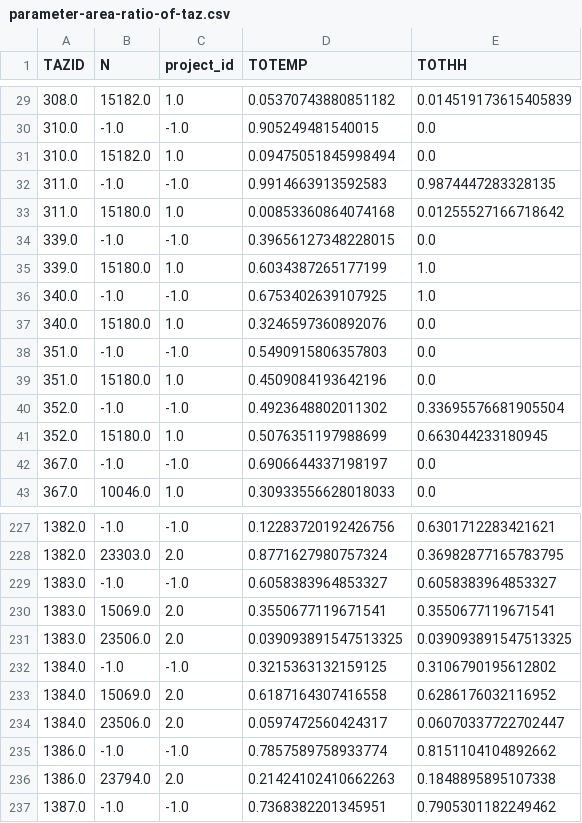
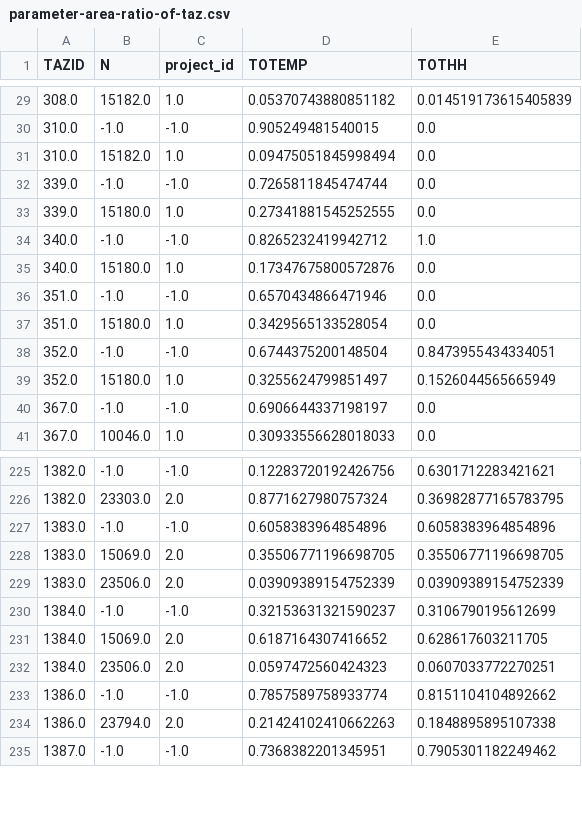
Before and after one commit to WFRCAnalytics/Wasatch-Choice-Land-Use-And-Transit-Scenario, a CSV file: intermediate/parameter-area-ratio-of-taz.csv, drawn as a sheet; only a part is shown, gaps mark what is left out.

```diff
--- a/intermediate/parameter-area-ratio-of-taz.csv
+++ b/intermediate/parameter-area-ratio-of-taz.csv
@@ -31,12 +31,10 @@ TAZID,N,project_id,TOTEMP,TOTHH
 310.0,15182.0,1.0,0.09475051845998494,0.0
-311.0,-1.0,-1.0,0.9914663913592583,0.9874447283328135
-311.0,15180.0,1.0,0.00853360864074168,0.01255527166718642
-339.0,-1.0,-1.0,0.39656127348228015,0.0
-339.0,15180.0,1.0,0.6034387265177199,1.0
-340.0,-1.0,-1.0,0.6753402639107925,1.0
-340.0,15180.0,1.0,0.3246597360892076,0.0
-351.0,-1.0,-1.0,0.5490915806357803,0.0
-351.0,15180.0,1.0,0.4509084193642196,0.0
-352.0,-1.0,-1.0,0.4923648802011302,0.33695576681905504
-352.0,15180.0,1.0,0.5076351197988699,0.663044233180945
+339.0,-1.0,-1.0,0.7265811845474744,0.0
+339.0,15180.0,1.0,0.27341881545252555,0.0
+340.0,-1.0,-1.0,0.8265232419942712,1.0
+340.0,15180.0,1.0,0.17347675800572876,0.0
+351.0,-1.0,-1.0,0.6570434866471946,0.0
+351.0,15180.0,1.0,0.3429565133528054,0.0
+352.0,-1.0,-1.0,0.6744375200148504,0.8473955434334051
+352.0,15180.0,1.0,0.3255624799851497,0.1526044565665949
 367.0,-1.0,-1.0,0.6906644337198197,0.0
@@ -228,8 +226,8 @@ TAZID,N,project_id,TOTEMP,TOTHH
 1382.0,23303.0,2.0,0.8771627980757324,0.36982877165783795
-1383.0,-1.0,-1.0,0.6058383964853327,0.6058383964853327
-1383.0,15069.0,2.0,0.3550677119671541,0.3550677119671541
-1383.0,23506.0,2.0,0.039093891547513325,0.039093891547513325
-1384.0,-1.0,-1.0,0.3215363132159125,0.3106790195612802
-1384.0,15069.0,2.0,0.6187164307416558,0.6286176032116952
-1384.0,23506.0,2.0,0.0597472560424317,0.06070337722702447
+1383.0,-1.0,-1.0,0.6058383964854896,0.6058383964854896
+1383.0,15069.0,2.0,0.35506771196698705,0.35506771196698705
+1383.0,23506.0,2.0,0.03909389154752339,0.03909389154752339
+1384.0,-1.0,-1.0,0.32153631321590237,0.3106790195612699
+1384.0,15069.0,2.0,0.6187164307416652,0.628617603211705
+1384.0,23506.0,2.0,0.0597472560424323,0.0607033772270251
 1386.0,-1.0,-1.0,0.7857589758933774,0.8151104104892662
```
Also changed, not shown: intermediate/percent-changeable.csv, 19 other files.
